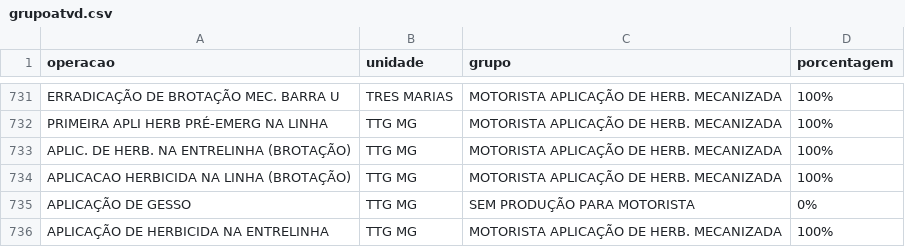
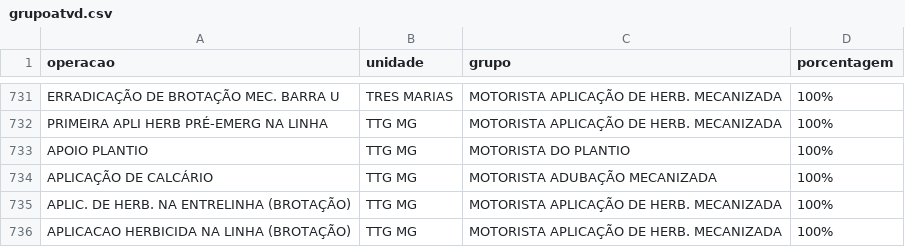
Before and after one commit to guilherme-jsf/und, a CSV file: grupoatvd.csv, drawn as a sheet; only a part is shown, gaps mark what is left out; the shorter side is filled out with more unchanged rows; the diff names each change by its address in the sheet, - before the commit and + after, or states it on an @@ line.

Commit message:
Update grupoatvd.csv

```diff
--- a/grupoatvd.csv
+++ b/grupoatvd.csv
+row 733: APOIO PLANTIO | TTG MG | MOTORISTA DO PLANTIO | 100%
+row 734: APLICAÇÃO DE CALCÁRIO | TTG MG | MOTORISTA ADUBAÇÃO MECANIZADA | 100%
```
